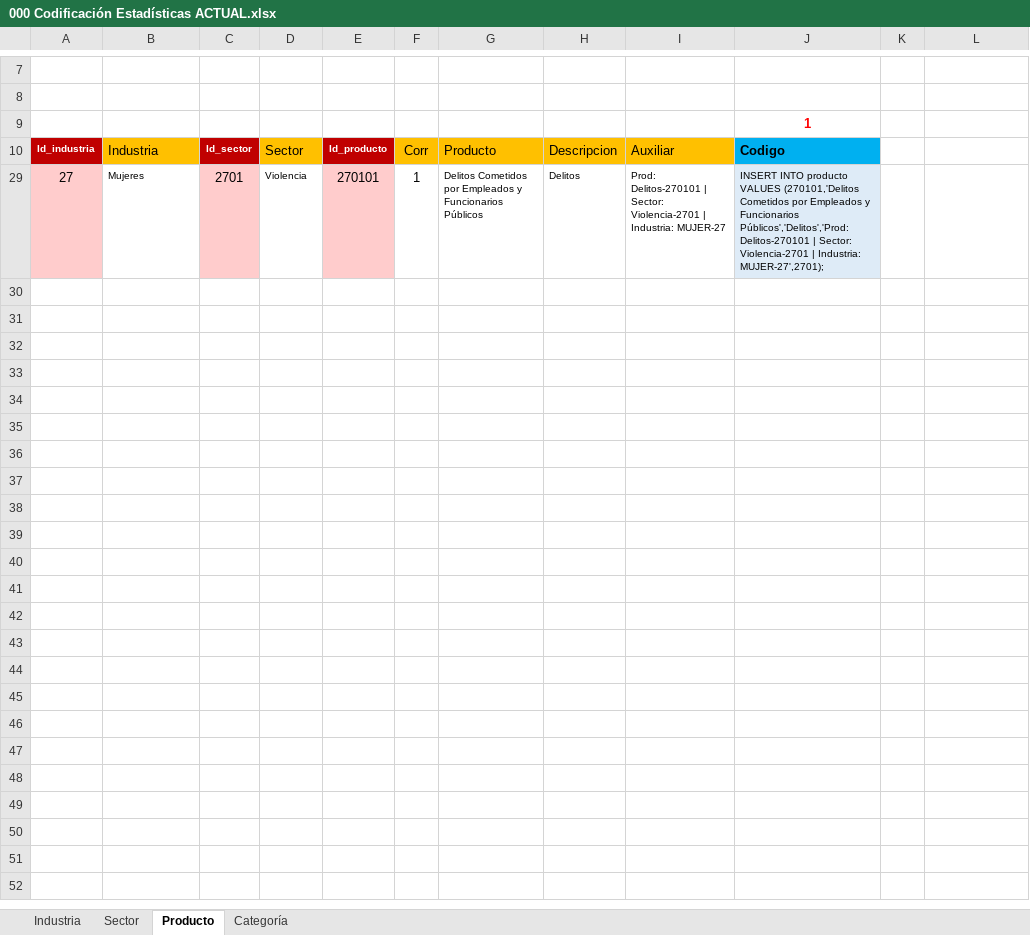
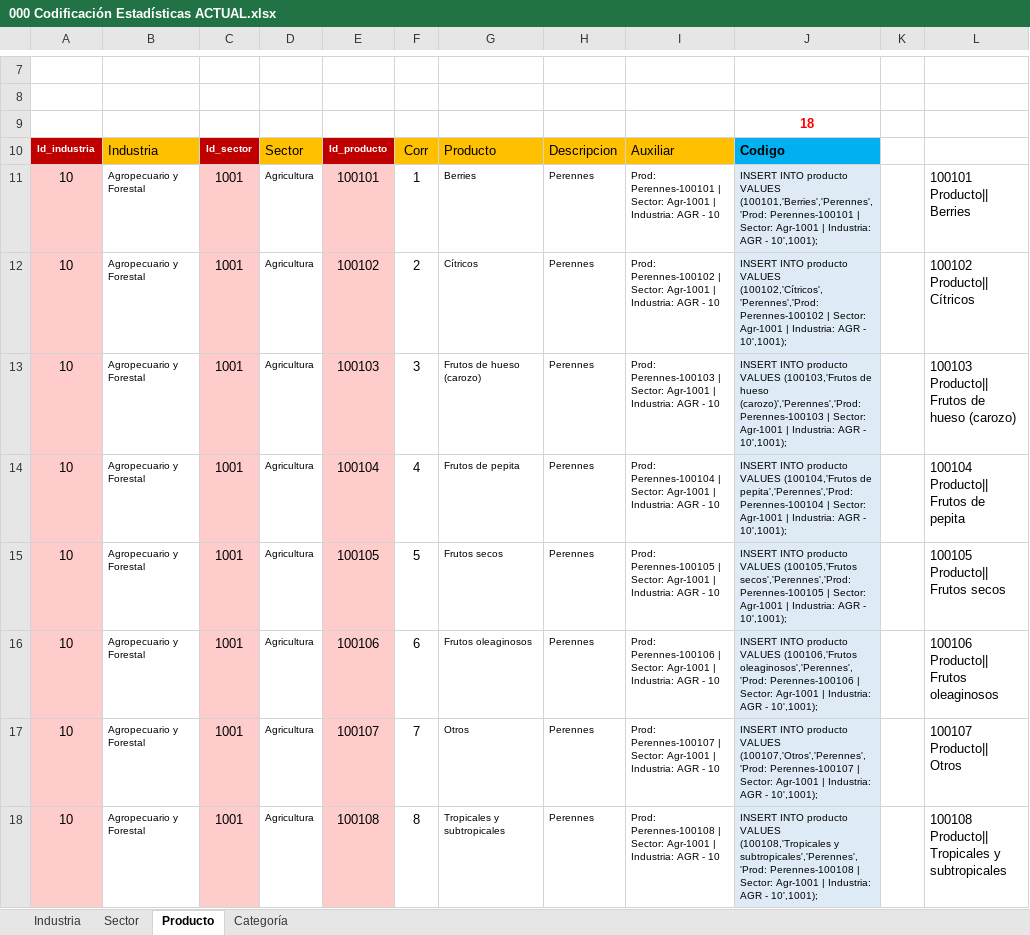
Before and after one commit to Sud-Austral/DATA-COMUN, an Excel workbook: 000 TABLAS GENERALES/000 Codificación Estadísticas ACTUAL.xlsx, sheet Producto, drawn as a sheet; only a part is shown, gaps mark what is left out; values as stored, in another font and other column widths than the file's, no borders; charts and pictures and table styles not drawn; removed rows and columns are numbered as before the commit, all else as after; the diff covers the shown part only; the diff names each change by its address in the sheet, - before the commit and + after, or states it on an @@ line.

```diff
--- a/000 TABLAS GENERALES/000 Codificación Estadísticas ACTUAL.xlsx (sheet Producto)
+++ b/000 TABLAS GENERALES/000 Codificación Estadísticas ACTUAL.xlsx (sheet Producto)
-J9: 1
+J9: 18
-row 29: 27 | Mujeres | 2701 | Violencia | 270101 | 1 | Delitos Cometidos por Empleados y Funcionarios Públicos | Delitos | Prod: Delitos-270101 | Sector: Violencia-2701 | Industria: MUJER-27 | INSERT INTO producto VALUES (270101,'Delitos Cometidos por Empleados y Funcionarios Públicos','Delitos','Prod: Delitos-270101 | Sector: Violencia-2701 | Industria: MUJER-27',2701);
@@ row 11 unhidden: 10 | Agropecuario y Forestal | 1001 | Agricultura | 100101 | 1 | Berries | Perennes | Prod: Perennes-100101 | Sector: Agr-1001 | Industria: AGR - 10 | INSERT INTO producto VALUES (100101,'Berries','Perennes','Prod: Perennes-100101 | Sector: Agr-1001 | Industria: AGR - 10',1001); |  | 100101 Producto|| Berries @@
@@ row 12 unhidden: 10 | Agropecuario y Forestal | 1001 | Agricultura | 100102 | 2 | Cítricos | Perennes | Prod: Perennes-100102 | Sector: Agr-1001 | Industria: AGR - 10 | INSERT INTO producto VALUES (100102,'Cítricos','Perennes','Prod: Perennes-100102 | Sector: Agr-1001 | Industria: AGR - 10',1001); |  | 100102 Producto|| Cítricos @@
@@ row 13 unhidden: 10 | Agropecuario y Forestal | 1001 | Agricultura | 100103 | 3 | Frutos de hueso (carozo) | Perennes | Prod: Perennes-100103 | Sector: Agr-1001 | Industria: AGR - 10 | INSERT INTO producto VALUES (100103,'Frutos de hueso (carozo)','Perennes','Prod: Perennes-100103 | Sector: Agr-1001 | Industria: AGR - 10',1001); |  | 100103 Producto|| Frutos de hueso (carozo) @@
@@ row 14 unhidden: 10 | Agropecuario y Forestal | 1001 | Agricultura | 100104 | 4 | Frutos de pepita | Perennes | Prod: Perennes-100104 | Sector: Agr-1001 | Industria: AGR - 10 | INSERT INTO producto VALUES (100104,'Frutos de pepita','Perennes','Prod: Perennes-100104 | Sector: Agr-1001 | Industria: AGR - 10',1001); |  | 100104 Producto|| Frutos de pepita @@
@@ row 15 unhidden: 10 | Agropecuario y Forestal | 1001 | Agricultura | 100105 | 5 | Frutos secos | Perennes | Prod: Perennes-100105 | Sector: Agr-1001 | Industria: AGR - 10 | INSERT INTO producto VALUES (100105,'Frutos secos','Perennes','Prod: Perennes-100105 | Sector: Agr-1001 | Industria: AGR - 10',1001); |  | 100105 Producto|| Frutos secos @@
@@ row 16 unhidden: 10 | Agropecuario y Forestal | 1001 | Agricultura | 100106 | 6 | Frutos oleaginosos | Perennes | Prod: Perennes-100106 | Sector: Agr-1001 | Industria: AGR - 10 | INSERT INTO producto VALUES (100106,'Frutos oleaginosos','Perennes','Prod: Perennes-100106 | Sector: Agr-1001 | Industria: AGR - 10',1001); |  | 100106 Producto|| Frutos oleaginosos @@
@@ row 17 unhidden: 10 | Agropecuario y Forestal | 1001 | Agricultura | 100107 | 7 | Otros | Perennes | Prod: Perennes-100107 | Sector: Agr-1001 | Industria: AGR - 10 | INSERT INTO producto VALUES (100107,'Otros','Perennes','Prod: Perennes-100107 | Sector: Agr-1001 | Industria: AGR - 10',1001); |  | 100107 Producto|| Otros @@
@@ row 18 unhidden: 10 | Agropecuario y Forestal | 1001 | Agricultura | 100108 | 8 | Tropicales y subtropicales | Perennes | Prod: Perennes-100108 | Sector: Agr-1001 | Industria: AGR - 10 | INSERT INTO producto VALUES (100108,'Tropicales y subtropicales','Perennes','Prod: Perennes-100108 | Sector: Agr-1001 | Industria: AGR - 10',1001); |  | 100108 Producto|| Tropicales y subtropicales @@
```
Also changed, not shown: 4 added rows and 6 hidden or unhidden rows elsewhere in this sheet, sheet Categoría, hidden cells, charts or pictures, 000 TABLAS GENERALES/27-01 Colección VIOLENCIA.xlsx, 000 TABLAS GENERALES/Temporalidad.xlsx.
